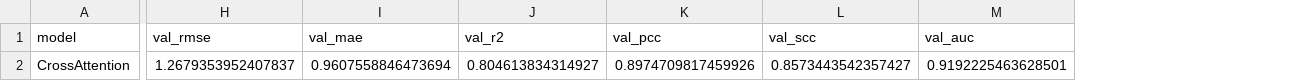
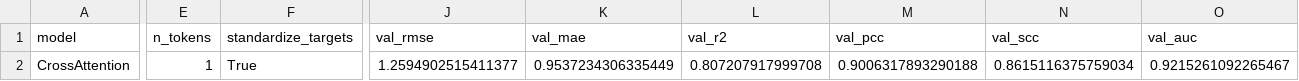
Before and after one commit to charmsie0920/GNN-MultiOmics, a CSV file: experiments/11_molecular_graph/molecular_graph_matrix_results.csv, drawn as a sheet; only a part is shown, gaps mark what is left out; addresses are those after the commit; the diff covers the shown part only; the diff names each change by its address in the sheet, - before the commit and + after, or states it on an @@ line.

Commit message:
docs: new results csv

```diff
--- a/experiments/11_molecular_graph/molecular_graph_matrix_results.csv
+++ b/experiments/11_molecular_graph/molecular_graph_matrix_results.csv
+column E (n_tokens), row 2: 1
+column F (standardize_targets), row 2: True
-J2 (val_rmse): 1.2679353952407837
+J2 (val_rmse): 1.2594902515411377
-K2 (val_mae): 0.9607558846473694
+K2 (val_mae): 0.9537234306335449
-L2 (val_r2): 0.804613834314927
+L2 (val_r2): 0.807207917999708
-M2 (val_pcc): 0.8974709817459926
+M2 (val_pcc): 0.9006317893290188
-N2 (val_scc): 0.8573443542357427
+N2 (val_scc): 0.8615116375759034
-O2 (val_auc): 0.9192225463628501
+O2 (val_auc): 0.9215261092265467
```
Also changed, not shown: 10 edited cells elsewhere in this file, 1 other file.
